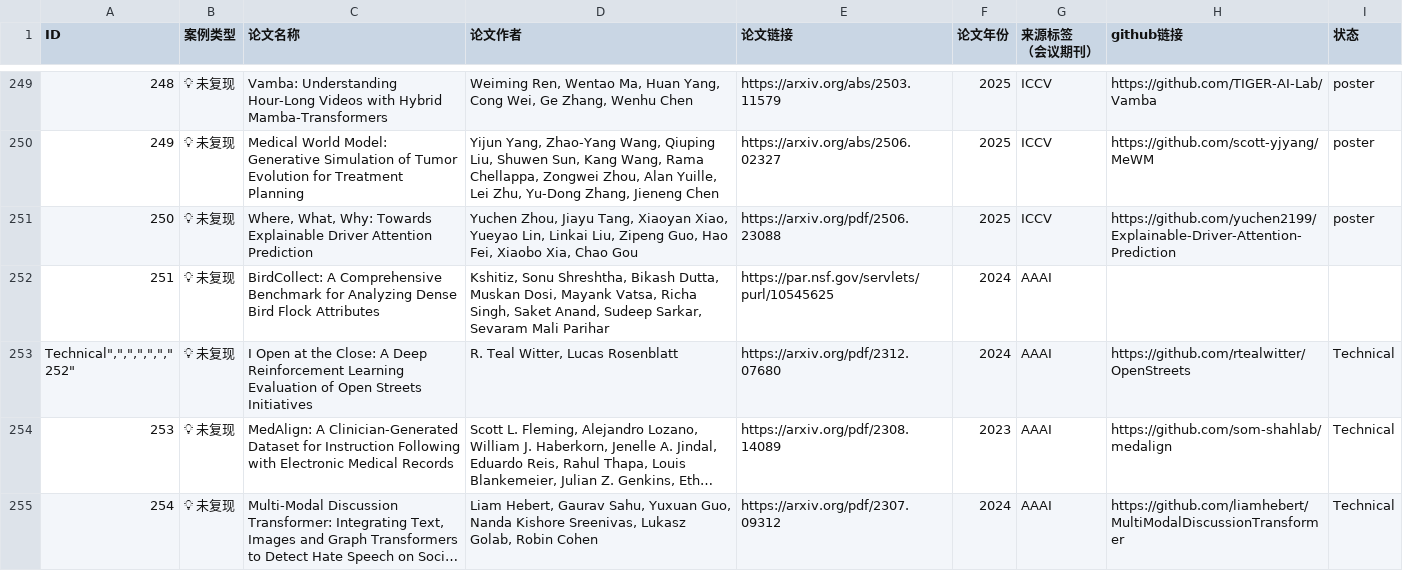
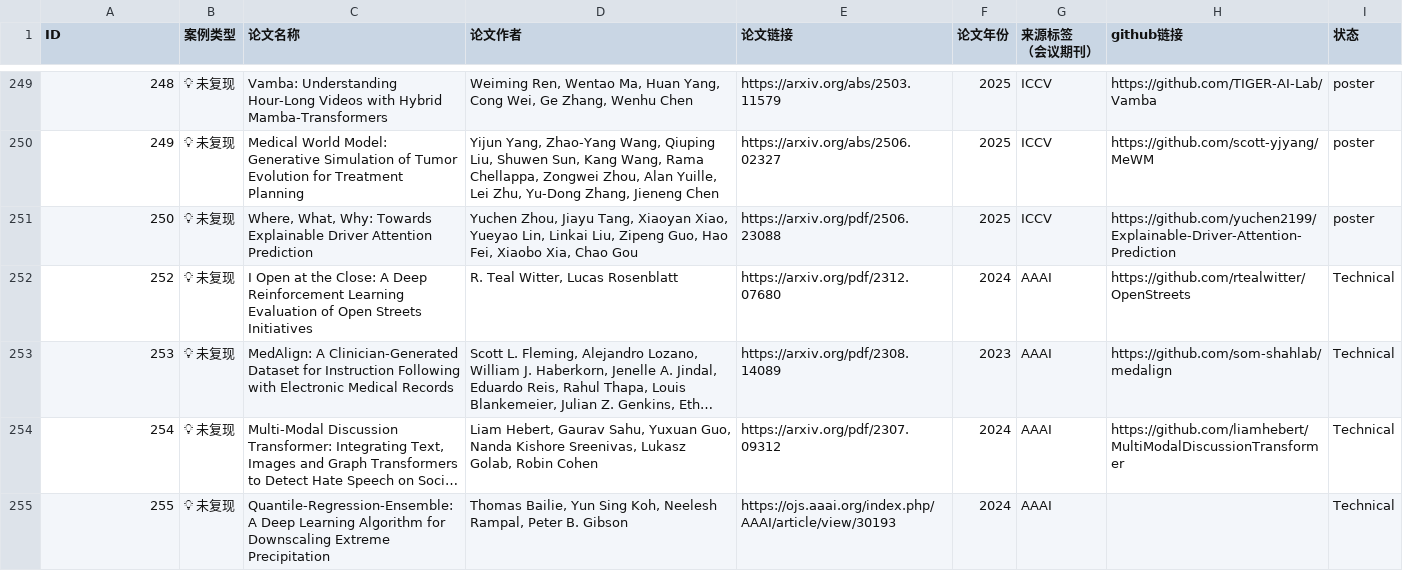
Before and after one commit to Lab4AI-Hub/PaperHub, a CSV file: data .csv, drawn as a sheet; only a part is shown, gaps mark what is left out; the shorter side is filled out with more unchanged rows; long unchanged cells end in …; removed rows and columns are numbered as before the commit, all else as after; the diff names each change by its address in the sheet, - before the commit and + after, or states it on an @@ line.

Commit message:
Update data .csv

```diff
--- a/data .csv
+++ b/data .csv
-row 252: 251 | 💡 未复现 | BirdCollect: A Comprehensive Benchmark for Analyzing Dense Bird Flock Attributes | Kshitiz, Sonu Shreshtha, Bikash Dutta, Muskan Dosi, Mayank Vatsa, Richa Singh, Saket Anand, Sudeep Sarkar, Sevaram Mali Parihar | https://par.nsf.gov/servlets/purl/10545625 | 2024 | AAAI
@@ column A (ID) renumbered in row 252 @@
```
